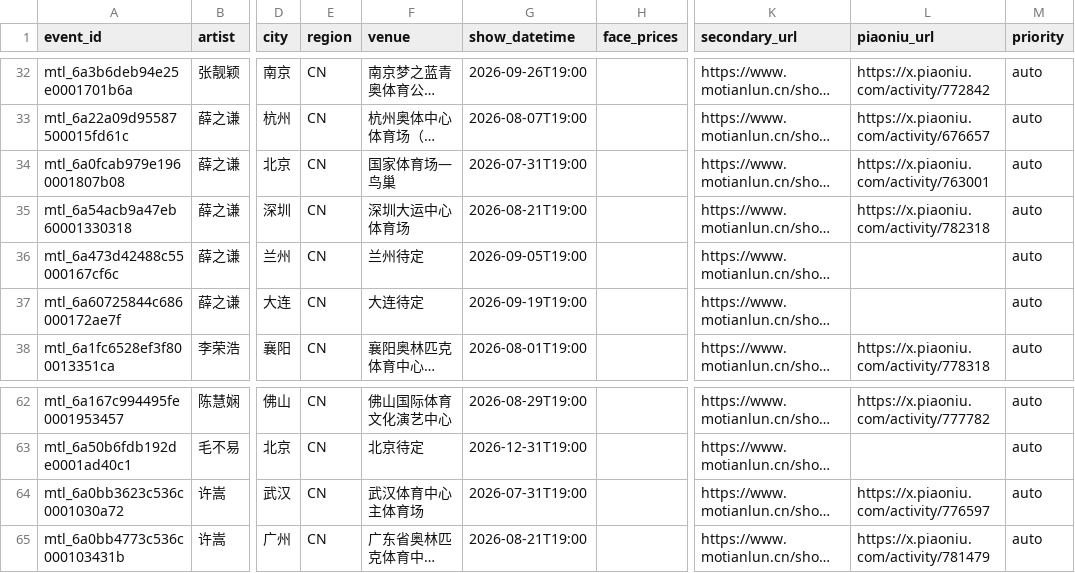
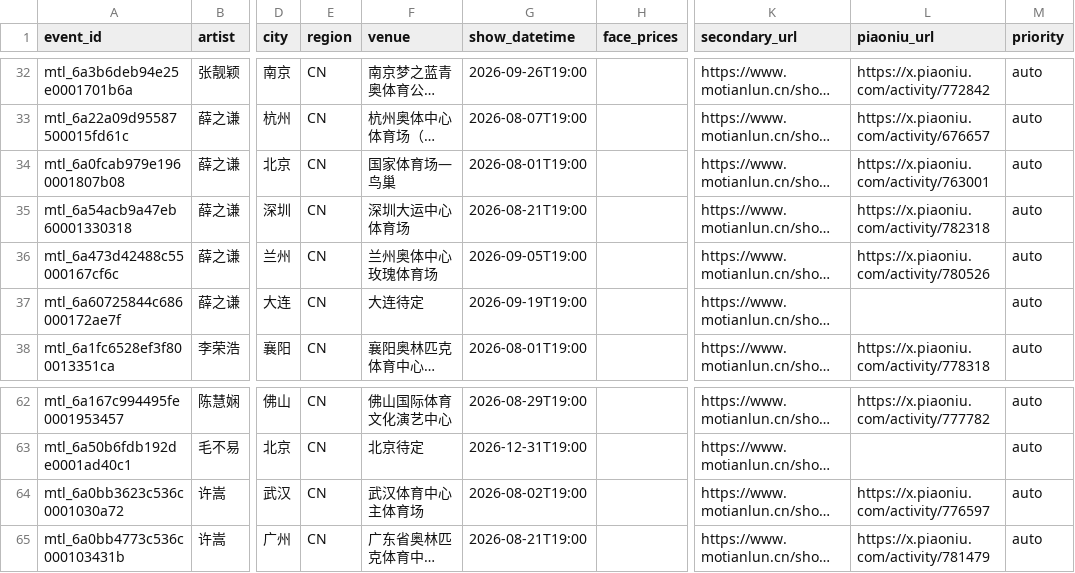
Before and after one commit to RealAToMe/ConcertOwl, a CSV file: meta/Watchlist.csv, drawn as a sheet; only a part is shown, gaps mark what is left out; long unchanged cells end in …; the diff names each change by its address in the sheet, - before the commit and + after, or states it on an @@ line.

```diff
--- a/meta/Watchlist.csv
+++ b/meta/Watchlist.csv
-G34 (show_datetime): 2026-07-31T19:00
+G34 (show_datetime): 2026-08-01T19:00
-F36 (venue): 兰州待定
+F36 (venue): 兰州奥体中心玫瑰体育场
-L36 (piaoniu_url): (empty)
+L36 (piaoniu_url): https://x.piaoniu.com/activity/780526
-G64 (show_datetime): 2026-07-31T19:00
+G64 (show_datetime): 2026-08-02T19:00
```
Also changed, not shown: 5 other files.
